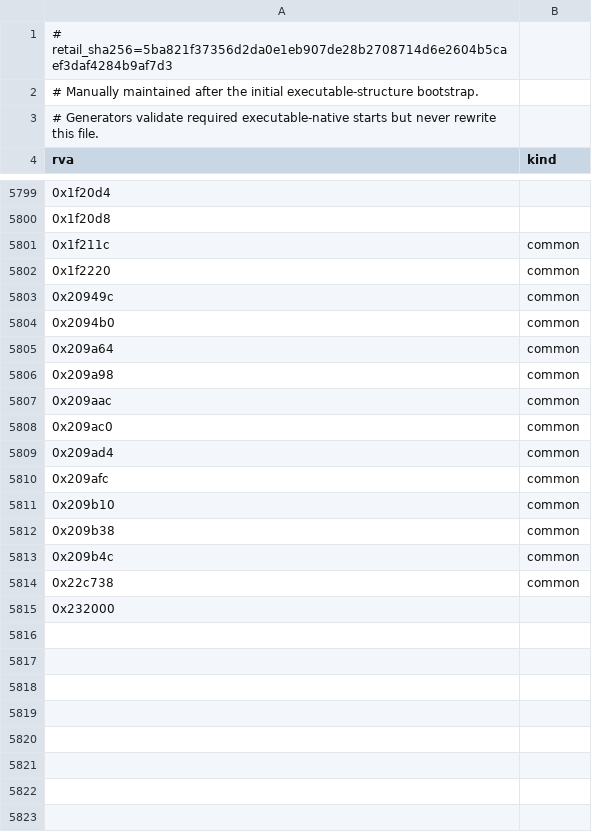
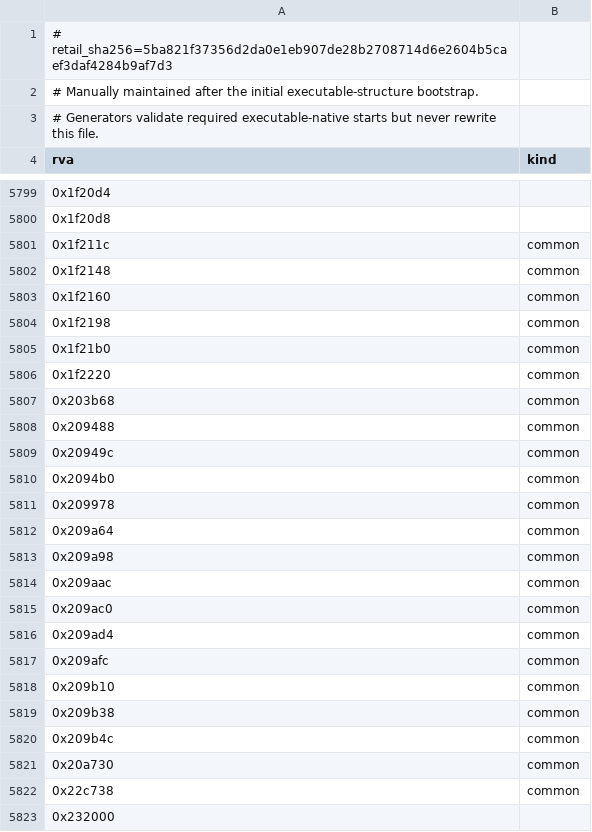
Before and after one commit to sushi-shi/rom1-decomp, a TSV file: config/retail/data.tsv, drawn as a sheet; only a part is shown, gaps mark what is left out; the diff names each change by its address in the sheet, - before the commit and + after, or states it on an @@ line.

Commit message:
Reconstruct Data.bin table serializer

```diff
--- a/config/retail/data.tsv
+++ b/config/retail/data.tsv
+row 5802: 0x1f2148 | common
+row 5803: 0x1f2160 | common
+row 5804: 0x1f2198 | common
+row 5805: 0x1f21b0 | common
+row 5807: 0x203b68 | common
+row 5808: 0x209488 | common
+row 5811: 0x209978 | common
+row 5821: 0x20a730 | common
```
Also changed, not shown: config/match_baseline.tsv, config/retail/data_extents.tsv, 11 other files.
